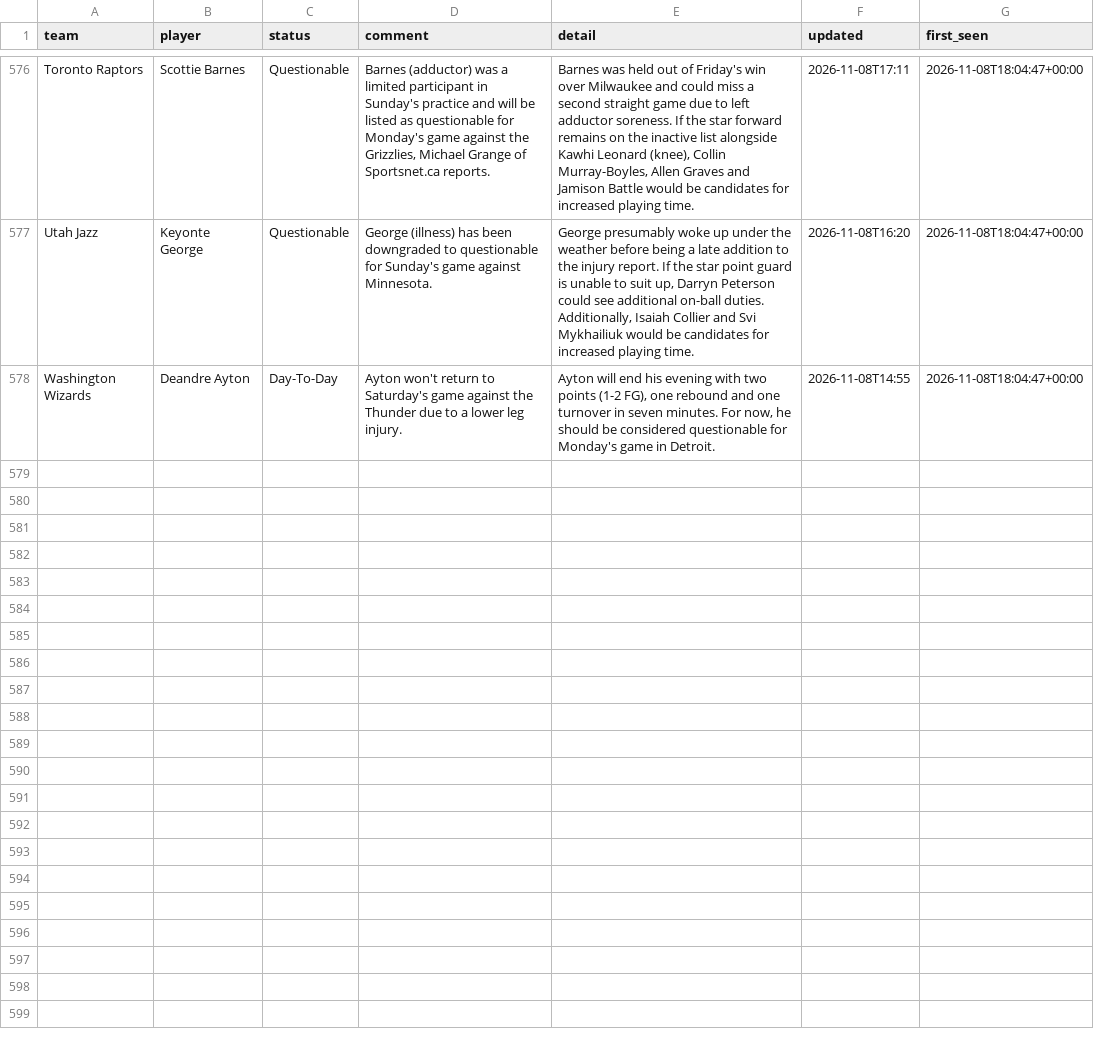
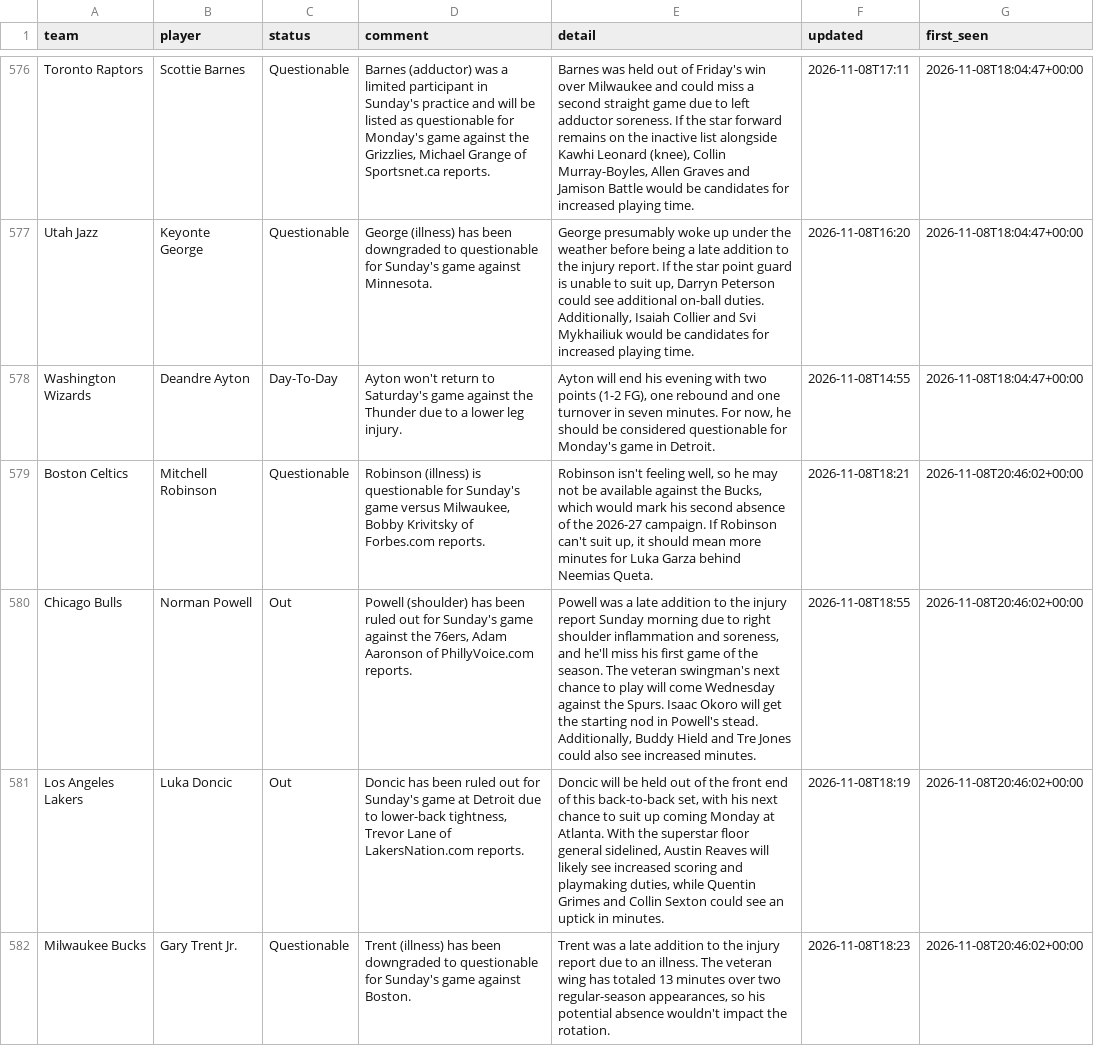
Before and after one commit to barrca12-rgb/NBA, a CSV file: injuries/log.csv, drawn as a sheet; only a part is shown, gaps mark what is left out.

```diff
--- a/injuries/log.csv
+++ b/injuries/log.csv
@@ -578 +578,5 @@ Utah Jazz,Keyonte George,Questionable,George (illness) has been downgraded to qu
 Washington Wizards,Deandre Ayton,Day-To-Day,Ayton won't return to Saturday's game against the Thunder due to a lower leg injury.,"Ayton will end his evening with two points (1-2 FG), one rebound and one turnover in seven minutes. For now, he should be considered questionable for Monday's game in Detroit.",2026-11-08T14:55,2026-11-08T18:04:47+00:00
+Boston Celtics,Mitchell Robinson,Questionable,"Robinson (illness) is questionable for Sunday's game versus Milwaukee, Bobby Krivitsky of Forbes.com reports.","Robinson isn't feeling well, so he may not be available against the Bucks, which would mark his second absence of the 2026-27 campaign. If Robinson can't suit up, it should mean more minutes for Luka Garza behind Neemias Queta.",2026-11-08T18:21,2026-11-08T20:46:02+00:00
+Chicago Bulls,Norman Powell,Out,"Powell (shoulder) has been ruled out for Sunday's game against the 76ers, Adam Aaronson of PhillyVoice.com reports.","Powell was a late addition to the injury report Sunday morning due to right shoulder inflammation and soreness, and he'll miss his first game of the season. The veteran swingman's next chance to play will come Wednesday against the Spurs. Isaac Okoro will get the starting nod in Powell's stead. Additionally, Buddy Hield and Tre Jones could also see increased minutes.",2026-11-08T18:55,2026-11-08T20:46:02+00:00
+Los Angeles Lakers,Luka Doncic,Out,"Doncic has been ruled out for Sunday's game at Detroit due to lower-back tightness, Trevor Lane of LakersNation.com reports.","Doncic will be held out of the front end of this back-to-back set, with his next chance to suit up coming Monday at Atlanta. With the superstar floor general sidelined, Austin Reaves will likely see increased scoring and playmaking duties, while Quentin Grimes and Collin Sexton could see an uptick in minutes.",2026-11-08T18:19,2026-11-08T20:46:02+00:00
+Milwaukee Bucks,Gary Trent Jr.,Questionable,Trent (illness) has been downgraded to questionable for Sunday's game against Boston.,"Trent was a late addition to the injury report due to an illness. The veteran wing has totaled 13 minutes over two regular-season appearances, so his potential absence wouldn't impact the rotation.",2026-11-08T18:23,2026-11-08T20:46:02+00:00
```
Also changed, not shown: injuries/latest.csv, lines/closing.csv, 6 other files.
